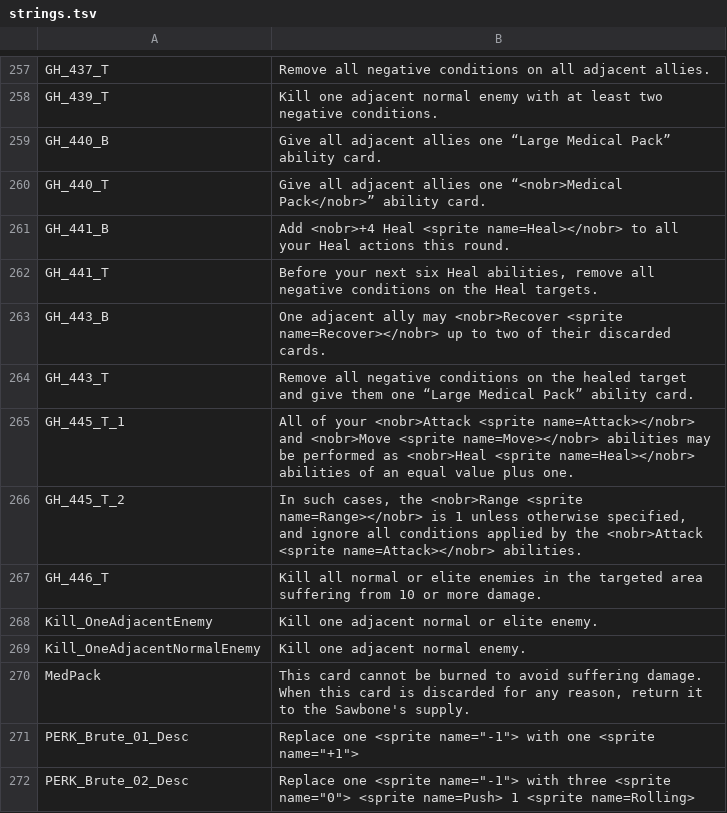
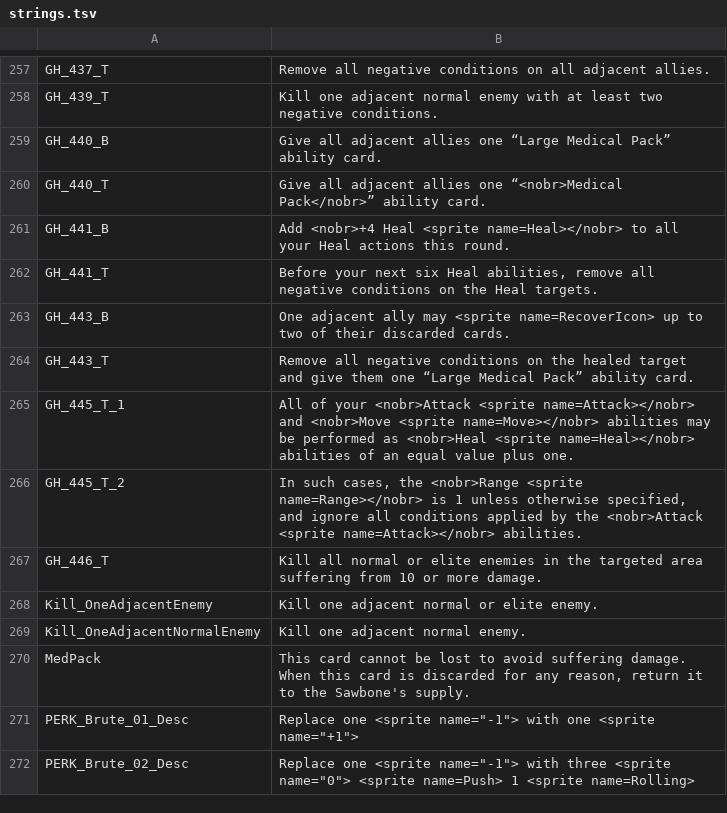
Before and after one commit to Kalarian/Frosthaven-Mods, a TSV file: mods/gloomhaven/strings.tsv, drawn as a sheet; only a part is shown, gaps mark what is left out; the diff covers the shown part only.

```diff
--- a/mods/gloomhaven/strings.tsv
+++ b/mods/gloomhaven/strings.tsv
@@ -262,3 +262,3 @@ GH_441_B	Add <nobr>+4 Heal <sprite name=Heal></nobr> to all your Heal actions th
 GH_441_T	Before your next six Heal abilities, remove all negative conditions on the Heal targets.
-GH_443_B	One adjacent ally may <nobr>Recover <sprite name=Recover></nobr> up to two of their discarded cards.
+GH_443_B	One adjacent ally may <sprite name=RecoverIcon> up to two of their discarded cards.
 GH_443_T	Remove all negative conditions on the healed target and give them one “Large Medical Pack” ability card.
@@ -269,3 +269,3 @@ Kill_OneAdjacentEnemy	Kill one adjacent normal or elite enemy.
 Kill_OneAdjacentNormalEnemy	Kill one adjacent normal enemy.
-MedPack	This card cannot be burned to avoid suffering damage. When this card is discarded for any reason, return it to the Sawbone's supply.
+MedPack	This card cannot be lost to avoid suffering damage. When this card is discarded for any reason, return it to the Sawbone's supply.
 PERK_Brute_01_Desc	Replace one <sprite name="-1"> with one <sprite name="+1">
```
Also changed, not shown: 8 edited cells elsewhere in this file, 4 other files.
